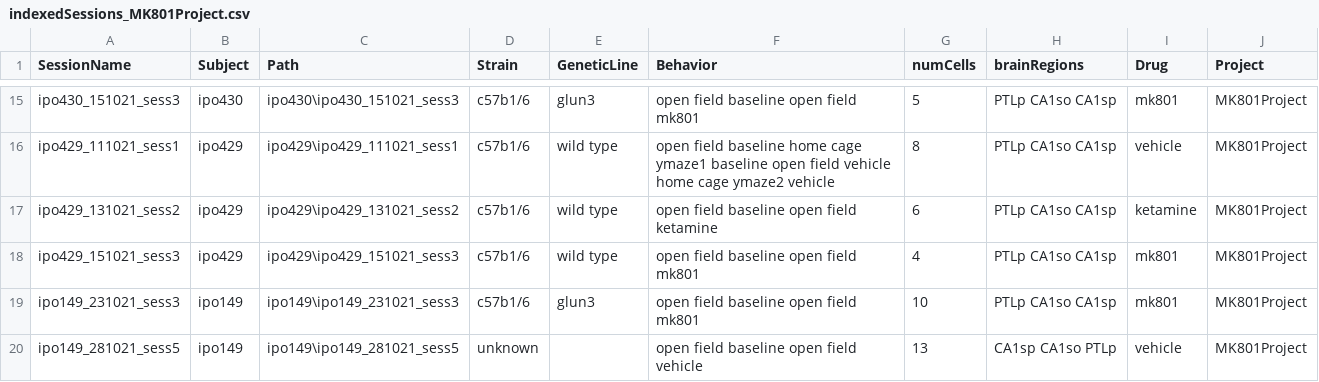
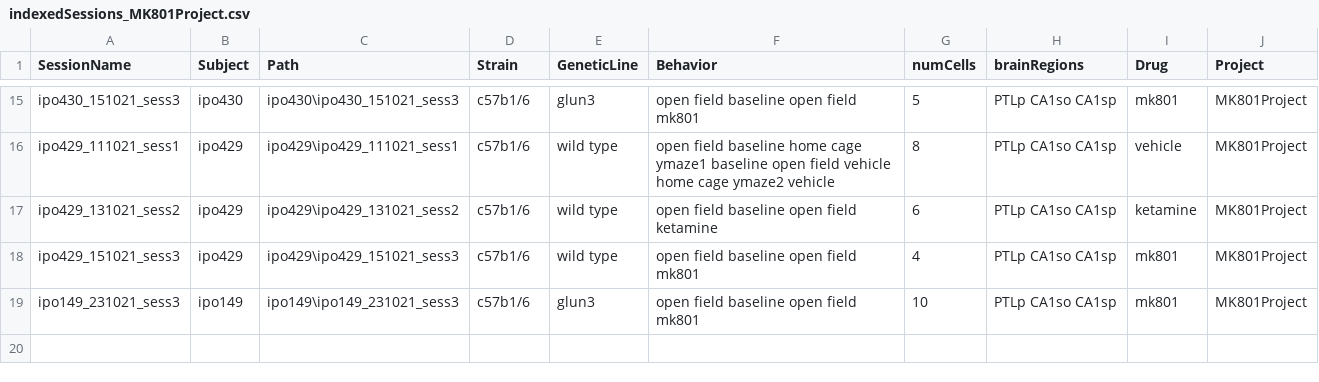
Before and after one commit to abadpablo/MK801Project, a CSV file: indexedSessions_MK801Project.csv, drawn as a sheet; only a part is shown, gaps mark what is left out; the diff names each change by its address in the sheet, - before the commit and + after, or states it on an @@ line.

Commit message:
Changes

```diff
--- a/indexedSessions_MK801Project.csv
+++ b/indexedSessions_MK801Project.csv
-row 20: ipo149_281021_sess5 | ipo149 | ipo149\ipo149_281021_sess5 | unknown |  | open field baseline open field vehicle | 13 | CA1sp CA1so PTLp | vehicle | MK801Project
```
